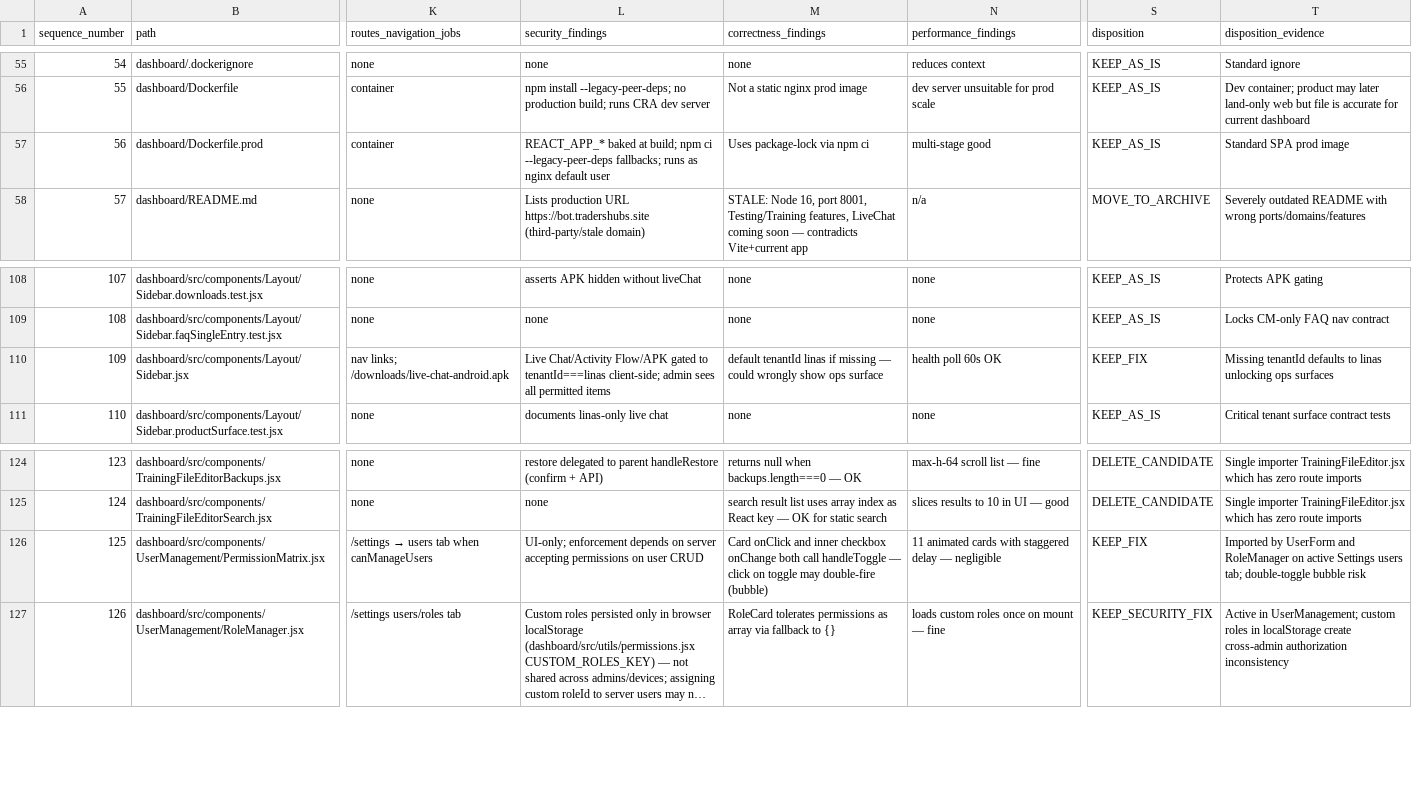
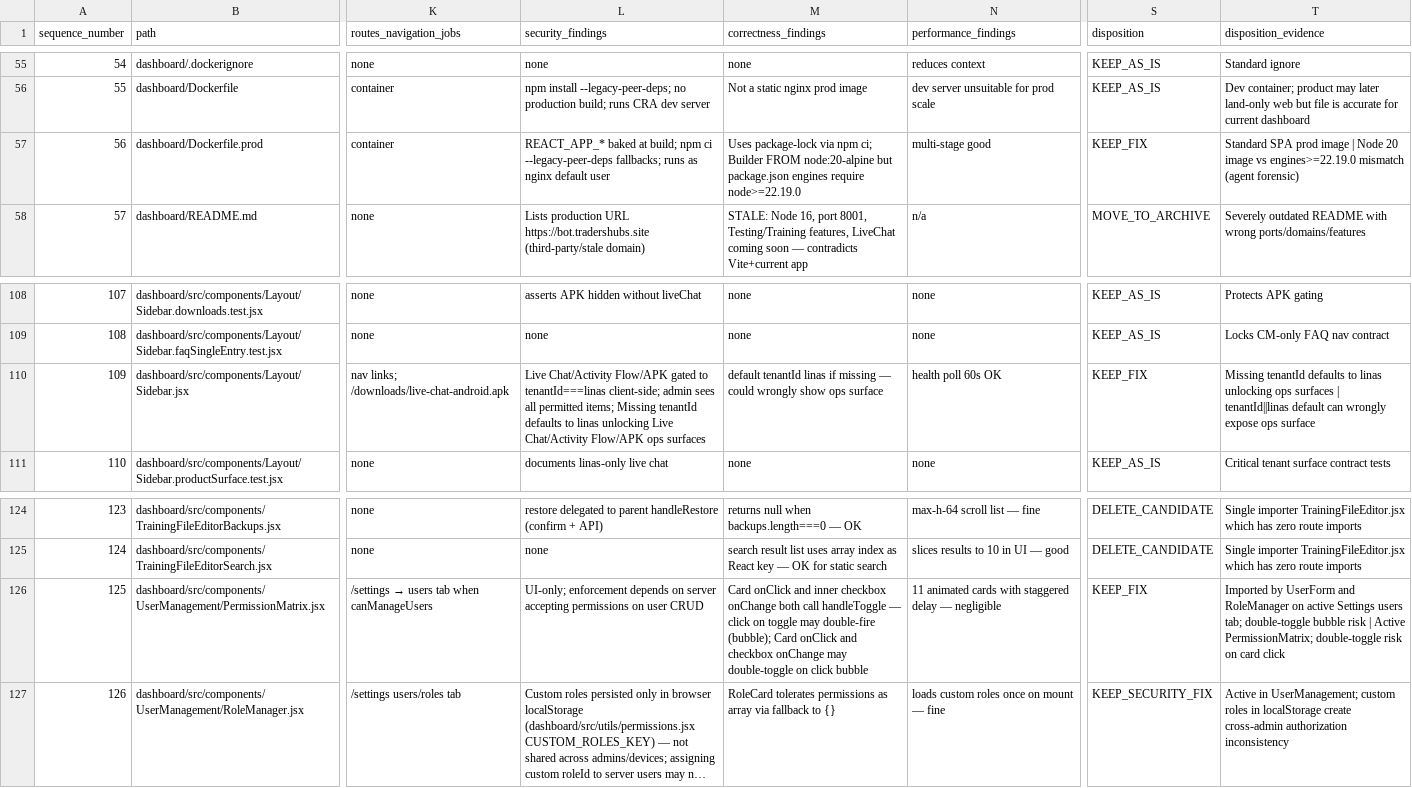
Before and after one commit to MahmoudAlZougbhi/linasbot-server, a CSV file: docs/audit/FILE_INVENTORY.csv, drawn as a sheet; only a part is shown, gaps mark what is left out; long unchanged cells end in …; the diff covers the shown part only; the diff names each change by its address in the sheet, - before the commit and + after, or states it on an @@ line.

```diff
--- a/docs/audit/FILE_INVENTORY.csv
+++ b/docs/audit/FILE_INVENTORY.csv
-M57 (correctness_findings): …via npm ci
+M57 (correctness_findings): …via npm ci; Builder FROM node:20-alpine but package.json engines require node>=22.19.0
-S57 (disposition): KEEP_AS_IS
+S57 (disposition): KEEP_FIX
-T57 (disposition_evidence): …prod image
+T57 (disposition_evidence): …prod image | Node 20 image vs engines>=22.19.0 mismatch (agent forensic)
-L110 (security_findings): …all permitted items
+L110 (security_findings): …all permitted items; Missing tenantId defaults to linas unlocking Live Chat/Activity Flow/APK ops surfaces
-T110 (disposition_evidence): …ops surfaces
+T110 (disposition_evidence): …ops surfaces | tenantId||linas default can wrongly expose ops surface
-M126 (correctness_findings): …may double-fire (bubble)
+M126 (correctness_findings): …may double-fire (bubble); Card onClick and checkbox onChange may double-toggle on click bubble
-T126 (disposition_evidence): …bubble risk
+T126 (disposition_evidence): …bubble risk | Active PermissionMatrix; double-toggle risk on card click
```
Also changed, not shown: 51 edited cells elsewhere in this file, 1 other file.
